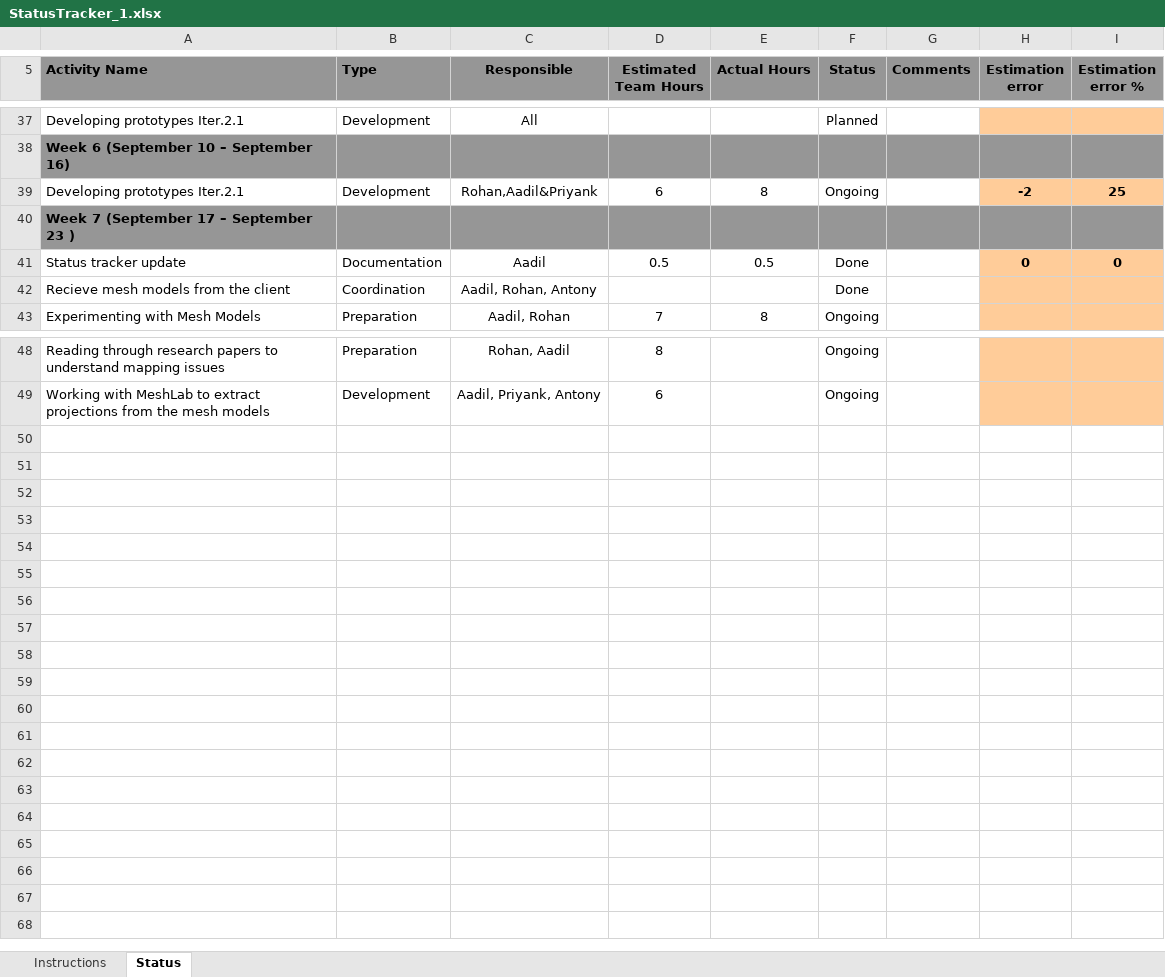
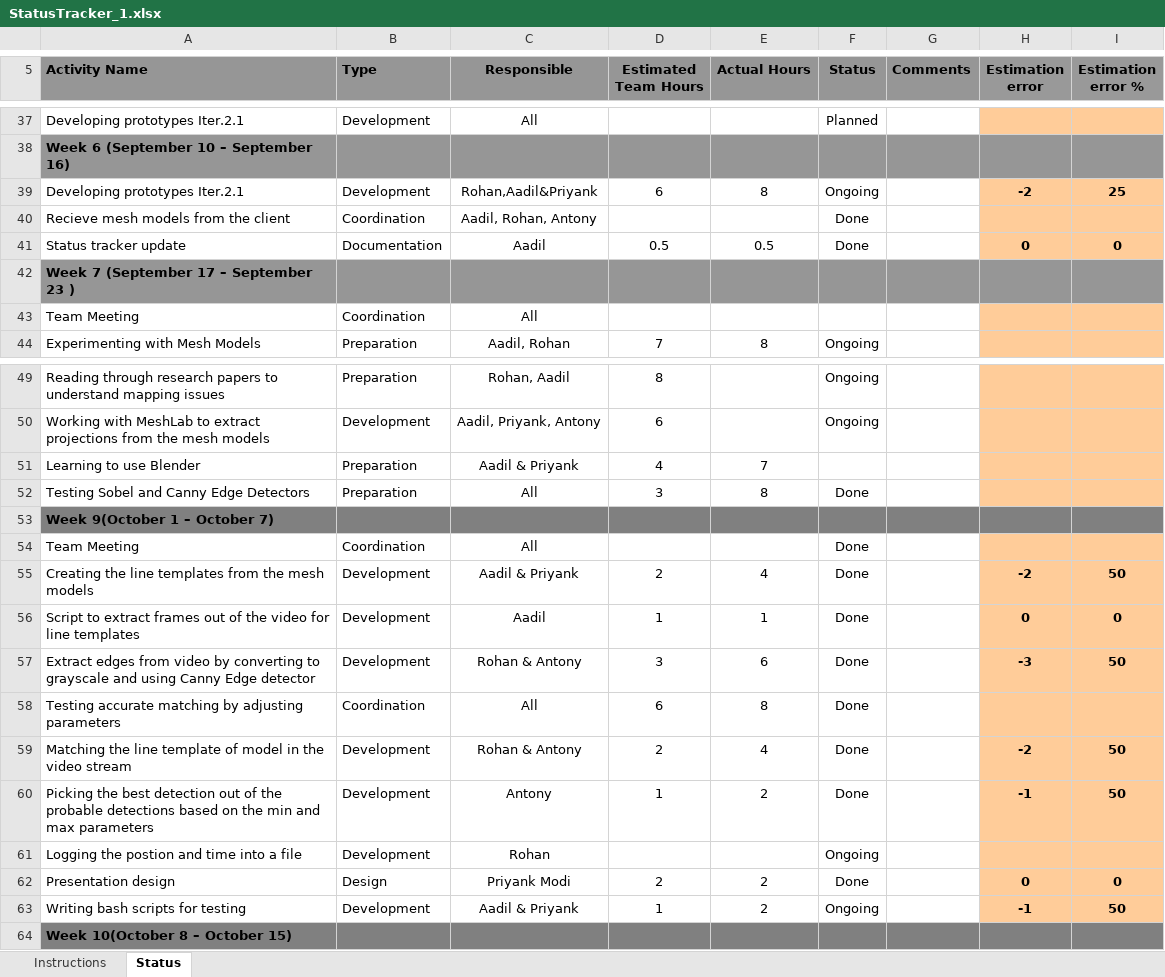
Before and after one commit to 5fing3rs/3DRecognition, an Excel workbook: document/StatusTracker_1.xlsx, sheet Status, drawn as a sheet; only a part is shown, gaps mark what is left out; values as stored, in another font and other column widths than the file's, no borders; charts and pictures and conditional formats not drawn; the diff names each change by its address in the sheet, - before the commit and + after, or states it on an @@ line.

Commit message:
Updated Satus Tracker

```diff
--- a/document/StatusTracker_1.xlsx (sheet Status)
+++ b/document/StatusTracker_1.xlsx (sheet Status)
@@ row 42 moved to row 40: Recieve mesh models from the client @@
+row 43: Team Meeting | Coordination | All
+row 51: Learning to use Blender | Preparation | Aadil & Priyank | 4 | 7
+row 52: Testing Sobel and Canny Edge Detectors | Preparation | All | 3 | 8 | Done
+row 53: Week 9(October 1 – October 7)
+row 54: Team Meeting | Coordination | All |  |  | Done
+row 55: Creating the line templates from the mesh models | Development | Aadil & Priyank | 2 | 4 | Done |  | -2 | 50
+row 56: Script to extract frames out of the video for line templates | Development | Aadil | 1 | 1 | Done |  | 0 | 0
+row 57: Extract edges from video by converting to grayscale and using Canny Edge detector | Development | Rohan & Antony | 3 | 6 | Done |  | -3 | 50
+row 58: Testing accurate matching by adjusting parameters | Coordination | All | 6 | 8 | Done
+row 59: Matching the line template of model in the video stream | Development | Rohan & Antony | 2 | 4 | Done |  | -2 | 50
+row 60: Picking the best detection out of the probable detections based on the min and max parameters | Development | Antony | 1 | 2 | Done |  | -1 | 50
+row 61: Logging the postion and time into a file | Development | Rohan |  |  | Ongoing
+row 62: Presentation design | Design | Priyank Modi | 2 | 2 | Done |  | 0 | 0
+row 63: Writing bash scripts for testing | Development | Aadil & Priyank | 1 | 2 | Ongoing |  | -1 | 50
+row 64: Week 10(October 8 – October 15)
```
Also changed, not shown: sheet Instructions, formulas that keep their value, charts or pictures.
